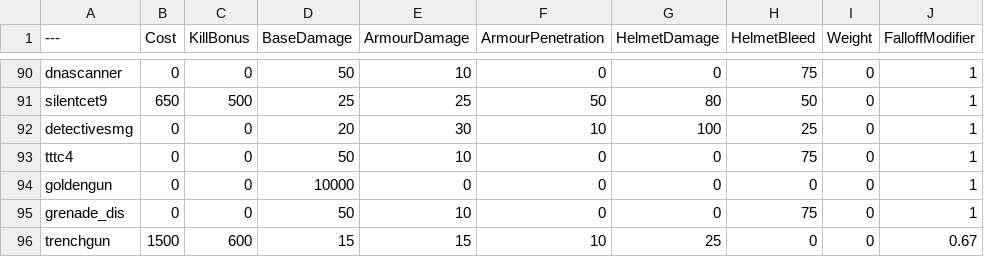
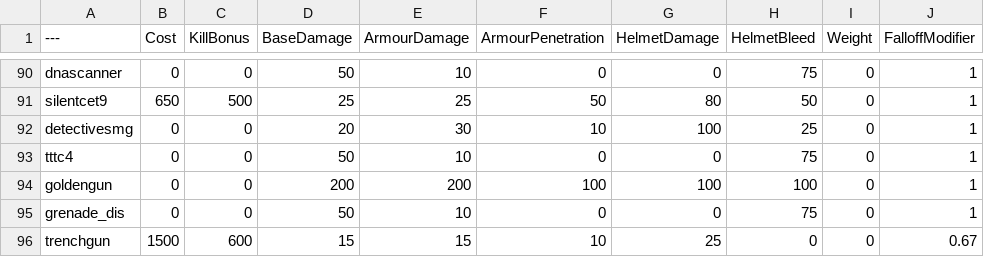
Before and after one commit to Left4pillz/BalancingTable, a CSV file: BalancingTable.csv, drawn as a sheet; only a part is shown, gaps mark what is left out; the diff names each change by its address in the sheet, - before the commit and + after, or states it on an @@ line.

Commit message:
Update BalancingTable.csv

```diff
--- a/BalancingTable.csv
+++ b/BalancingTable.csv
-D94 (BaseDamage): 10000
+D94 (BaseDamage): 200
-E94 (ArmourDamage): 0
+E94 (ArmourDamage): 200
-F94 (ArmourPenetration): 0
+F94 (ArmourPenetration): 100
-G94 (HelmetDamage): 0
+G94 (HelmetDamage): 100
-H94 (HelmetBleed): 0
+H94 (HelmetBleed): 100
```
